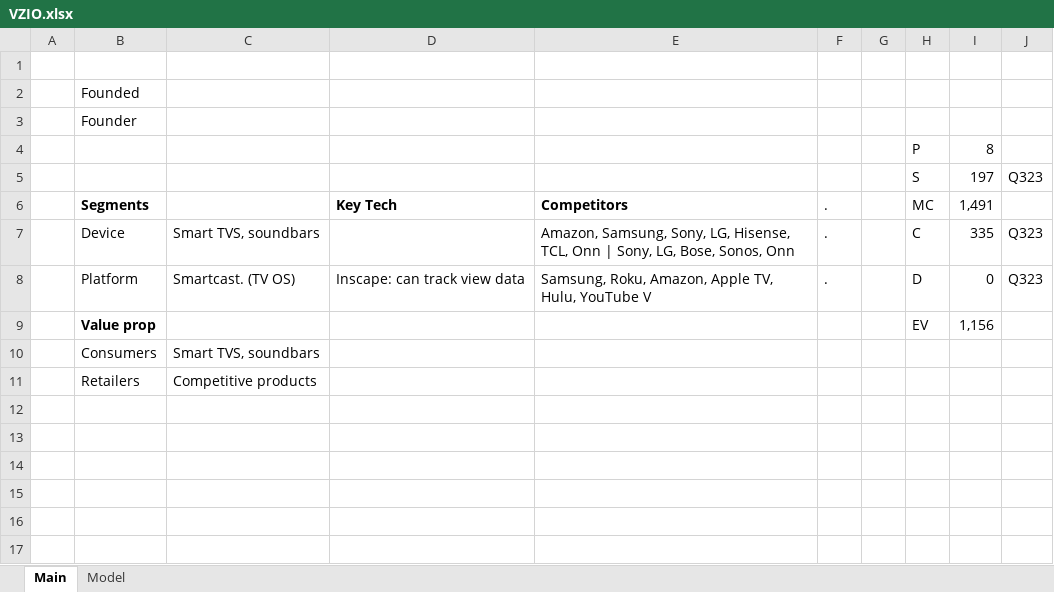
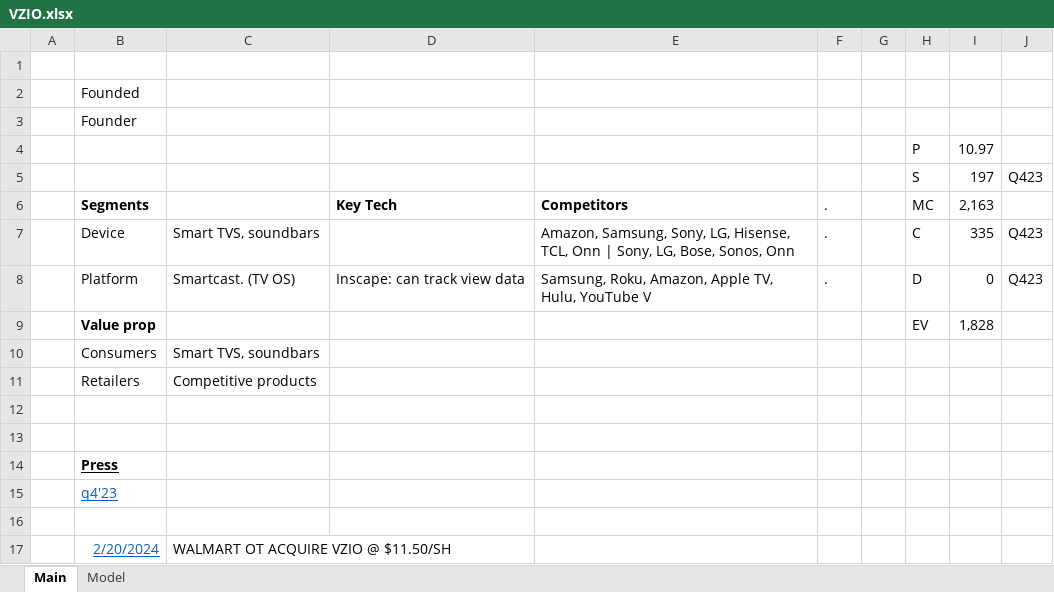
Before and after one commit to jameelbrannon/EquityResearch, an Excel workbook: VZIO.xlsx, sheet Main, drawn as a sheet; values as stored, in another font and other column widths than the file's, no borders; the diff names each change by its address in the sheet, - before the commit and + after, or states it on an @@ line.

```diff
--- a/VZIO.xlsx (sheet Main)
+++ b/VZIO.xlsx (sheet Main)
-I4: 8
+I4: 10.97
-J5: Q323
+J5: Q423
-I6: 1,491
+I6: 2,163
-J7:J8: Q323
+J7:J8: Q423
-I9: 1,156
+I9: 1,828
+row 12: (empty)
+row 13: (empty)
+row 14:  | Press
+row 15:  | q4'23
+row 16: (empty)
+row 17:  | 2/20/2024 | WALMART OT ACQUIRE VZIO @ $11.50/SH
```
Also changed, not shown: sheet Model, formulas that keep their value, charts or pictures.
